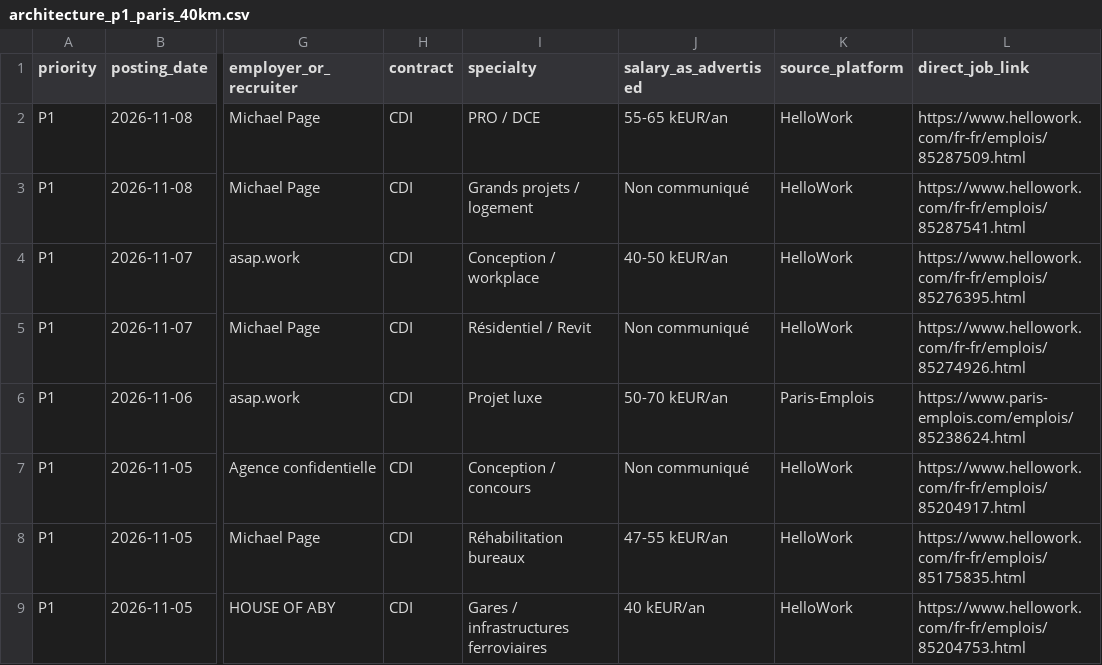
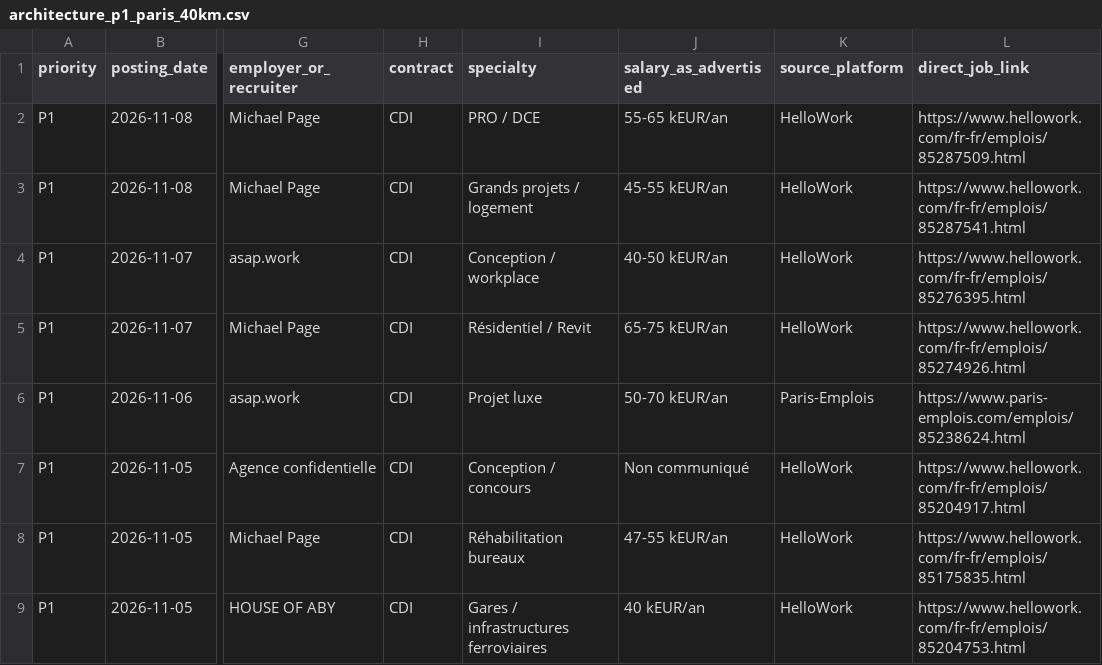
Before and after one commit to HachichaM/job-search, a CSV file: data/architecture_p1_paris_40km.csv, drawn as a sheet; only a part is shown, gaps mark what is left out; the diff covers the shown part only; the diff names each change by its address in the sheet, - before the commit and + after, or states it on an @@ line.

```diff
--- a/data/architecture_p1_paris_40km.csv
+++ b/data/architecture_p1_paris_40km.csv
-J3 (salary_as_advertised): Non communiqué
+J3 (salary_as_advertised): 45-55 kEUR/an
-J5 (salary_as_advertised): Non communiqué
+J5 (salary_as_advertised): 65-75 kEUR/an
```
Also changed, not shown: 4 added rows, 3 removed rows and 2 edited cells elsewhere in this file.
